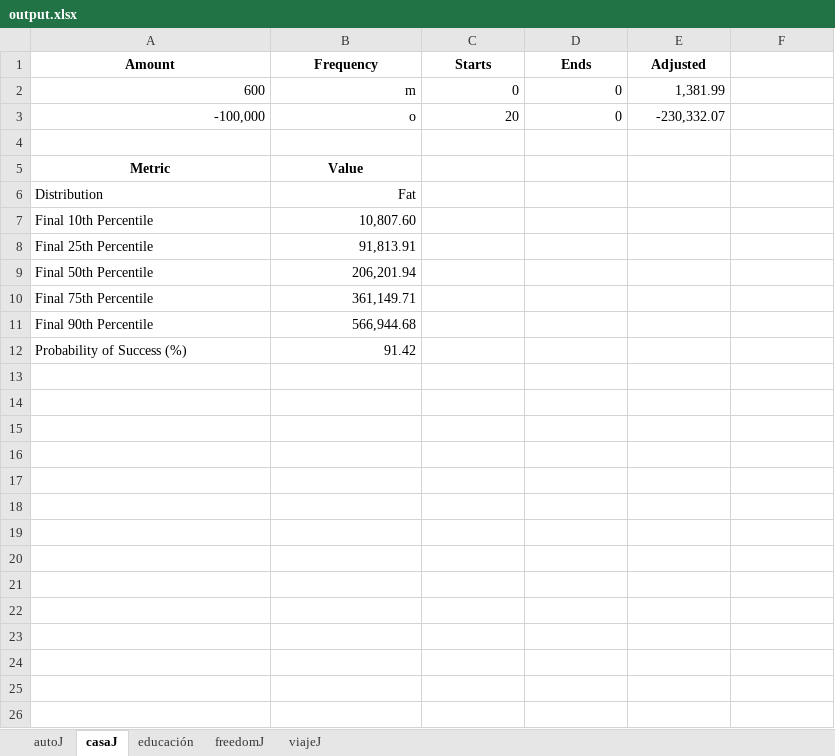
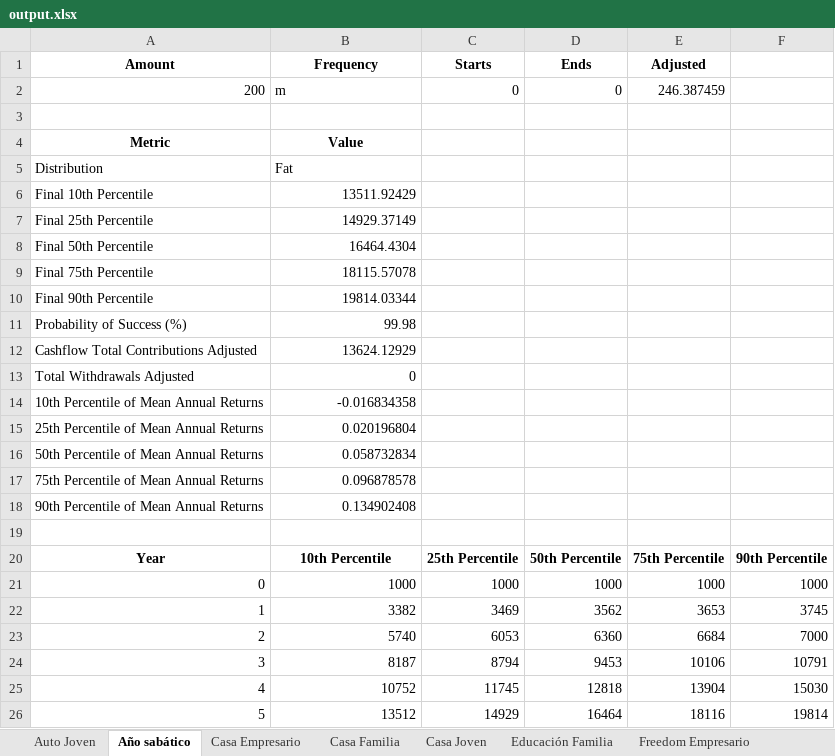
Before and after one commit to mishakura/quant, an Excel workbook: montecarlo/output.xlsx, sheet Año sabático, drawn as a sheet; values as stored, in another font and other column widths than the file's, no borders; removed rows and columns are numbered as before the commit, all else as after; the diff names each change by its address in the sheet, - before the commit and + after, or states it on an @@ line.

```diff
--- a/montecarlo/output.xlsx (sheet Año sabático)
+++ b/montecarlo/output.xlsx (sheet Año sabático)
-sheet tab: autoJ
+sheet tab: Auto Joven
-sheet tab: casaJ
+sheet tab: Año sabático
-sheet tab: educación
+sheet tab: Casa Empresario
-sheet tab: freedomJ
+sheet tab: Casa Familia
-sheet tab: viajeJ
+sheet tab: Casa Joven
+sheet tab: Educación Familia
+sheet tab: Freedom Empresario
-A2 (Amount): 600
+A2 (Amount): 200
-B2 alignment: right
+B2 alignment: left
-E2 (Adjusted): 1,381.99
+E2 (Adjusted): 246.387459
-row 3: -100,000 | o | 20 | 0 | -230,332.07
-B5 alignment: right
+B5 alignment: left
-B6 (Frequency): 10,807.60
+B6 (Frequency): 13511.92429
-B7 (Frequency): 91,813.91
+B7 (Frequency): 14929.37149
-B8 (Frequency): 206,201.94
+B8 (Frequency): 16464.4304
-B9 (Frequency): 361,149.71
+B9 (Frequency): 18115.57078
-B10 (Frequency): 566,944.68
+B10 (Frequency): 19814.03344
-B11 (Frequency): 91.42
+B11 (Frequency): 99.98
+row 12: Cashflow Total Contributions Adjusted | 13624.12929
+row 13: Total Withdrawals Adjusted | 0
+row 14: 10th Percentile of Mean Annual Returns | -0.016834358
+row 15: 25th Percentile of Mean Annual Returns | 0.020196804
+row 16: 50th Percentile of Mean Annual Returns | 0.058732834
+row 17: 75th Percentile of Mean Annual Returns | 0.096878578
+row 18: 90th Percentile of Mean Annual Returns | 0.134902408
+row 19: (empty)
+row 20: Year | 10th Percentile | 25th Percentile | 50th Percentile | 75th Percentile | 90th Percentile
+row 21: 0 | 1000 | 1000 | 1000 | 1000 | 1000
+row 22: 1 | 3382 | 3469 | 3562 | 3653 | 3745
+row 23: 2 | 5740 | 6053 | 6360 | 6684 | 7000
+row 24: 3 | 8187 | 8794 | 9453 | 10106 | 10791
+row 25: 4 | 10752 | 11745 | 12818 | 13904 | 15030
+row 26: 5 | 13512 | 14929 | 16464 | 18116 | 19814
```
Also changed, not shown: sheet Casa Joven, sheet Casa Empresario, sheet Casa Familia, sheet Auto Joven, other sheet tabs, montecarlo/data.xlsx, 24 other files.
